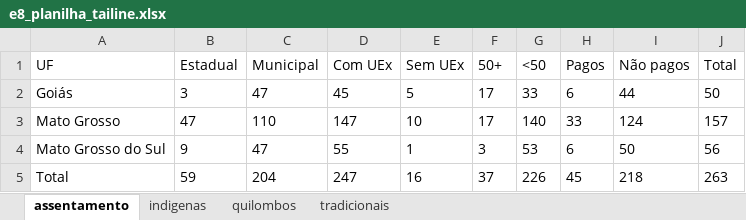
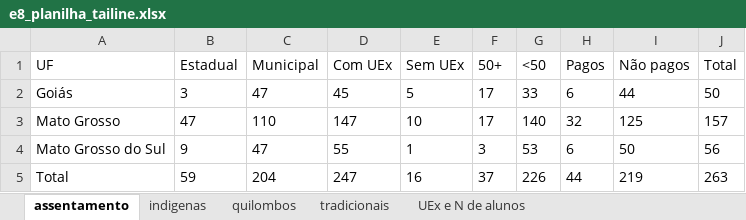
Before and after one commit to tailineju/BSc-est, an Excel workbook: PDDE/entrega 7/e8_planilha_tailine.xlsx, sheet assentamento, drawn as a sheet; values as stored, in another font and other column widths than the file's, no borders; the diff names each change by its address in the sheet, - before the commit and + after, or states it on an @@ line.

```diff
--- a/PDDE/entrega 7/e8_planilha_tailine.xlsx (sheet assentamento)
+++ b/PDDE/entrega 7/e8_planilha_tailine.xlsx (sheet assentamento)
+sheet tab: UEx e N de alunos
-H3 (Pagos): 33
+H3 (Pagos): 32
-I3 (Não pagos): 124
+I3 (Não pagos): 125
-H5 (Pagos): 45
+H5 (Pagos): 44
-I5 (Não pagos): 218
+I5 (Não pagos): 219
```
Also changed, not shown: sheet indigenas, sheet tradicionais, 5 other files.
